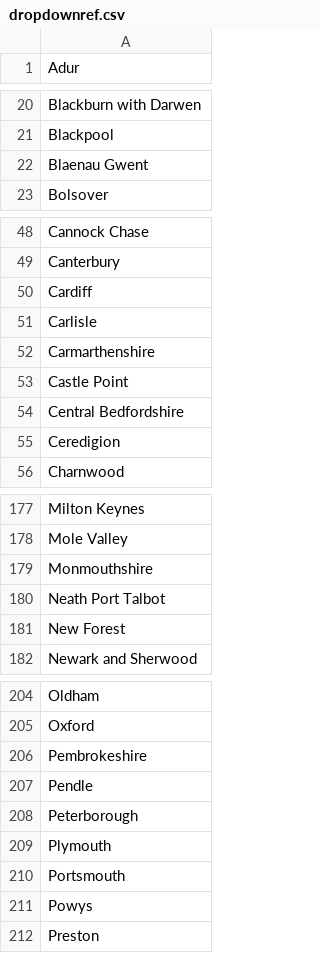
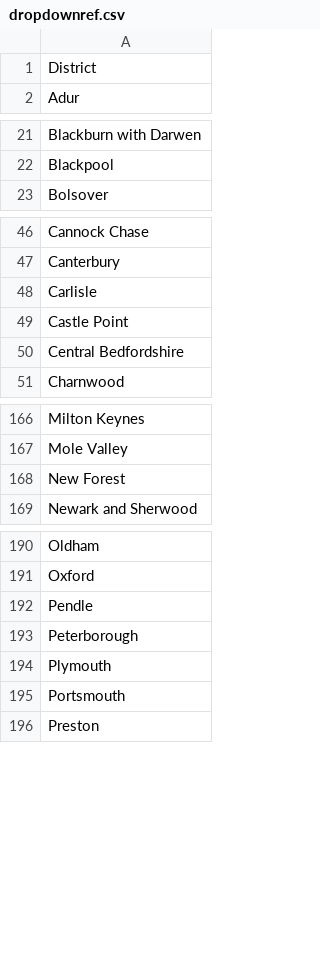
Before and after one commit to edshorthouse/imd, a CSV file: dropdownref.csv, drawn as a sheet; only a part is shown, gaps mark what is left out; the diff covers the shown part only.

Commit message:
Add files via upload

```diff
--- a/dropdownref.csv
+++ b/dropdownref.csv
@@ -1 +1,2 @@
+District
 Adur
@@ -21,3 +22,2 @@ Blackburn with Darwen
 Blackpool
-Blaenau Gwent
 Bolsover
@@ -49,8 +47,5 @@ Cannock Chase
 Canterbury
-Cardiff
 Carlisle
-Carmarthenshire
 Castle Point
 Central Bedfordshire
-Ceredigion
 Charnwood
@@ -178,4 +167,2 @@ Milton Keynes
 Mole Valley
-Monmouthshire
-Neath Port Talbot
 New Forest
@@ -205,3 +191,2 @@ Oldham
 Oxford
-Pembrokeshire
 Pendle
@@ -210,3 +195,2 @@ Plymouth
 Portsmouth
-Powys
 Preston
```
Also changed, not shown: 14 removed rows elsewhere in this file.
